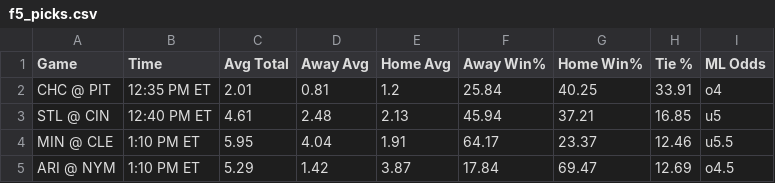
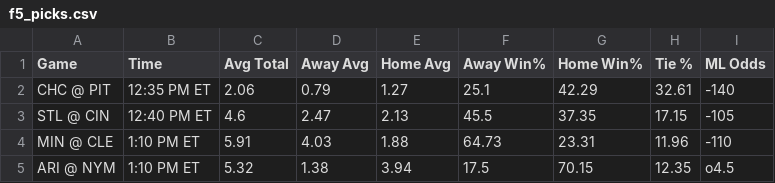
Before and after one commit to bena618/BBSFrontend, a CSV file: model_outputs/f5_picks.csv, drawn as a sheet; only a part is shown; the diff covers the shown part only.

Commit message:
Update nrfi_yrfi_picks.csv and f5_picks.csv from MLB_Models workflow

```diff
--- a/model_outputs/f5_picks.csv
+++ b/model_outputs/f5_picks.csv
@@ -1,5 +1,5 @@
 Game,Time,Avg Total,Away Avg,Home Avg,Away Win%,Home Win%,Tie %,ML Odds
-CHC @ PIT,12:35 PM ET,2.01,0.81,1.2,25.84,40.25,33.91,o4
-STL @ CIN,12:40 PM ET,4.61,2.48,2.13,45.94,37.21,16.85,u5
-MIN @ CLE,1:10 PM ET,5.95,4.04,1.91,64.17,23.37,12.46,u5.5
-ARI @ NYM,1:10 PM ET,5.29,1.42,3.87,17.84,69.47,12.69,o4.5
+CHC @ PIT,12:35 PM ET,2.06,0.79,1.27,25.1,42.29,32.61,-140
+STL @ CIN,12:40 PM ET,4.6,2.47,2.13,45.5,37.35,17.15,-105
+MIN @ CLE,1:10 PM ET,5.91,4.03,1.88,64.73,23.31,11.96,-110
+ARI @ NYM,1:10 PM ET,5.32,1.38,3.94,17.5,70.15,12.35,o4.5
```
Also changed, not shown: 45 edited cells elsewhere in this file, model_outputs/nrfi_yrfi_picks.csv.
